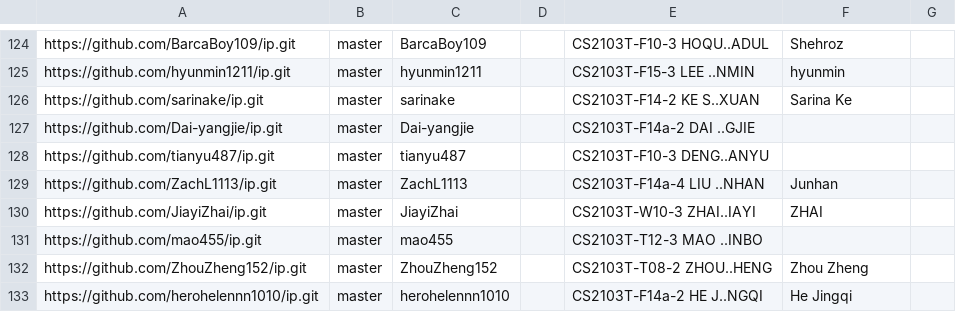
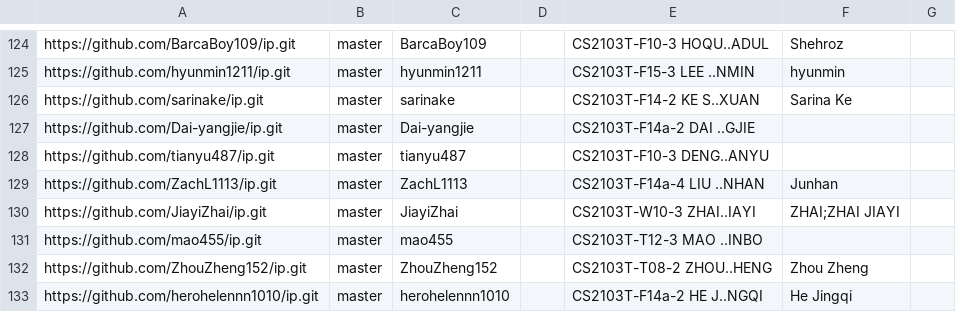
Before and after one commit to NUS-CS2103-AY2627-S1/ip-dashboard, a CSV file: config/author-config.csv, drawn as a sheet; only a part is shown, gaps mark what is left out.

Commit message:
Update configs

```diff
--- a/config/author-config.csv
+++ b/config/author-config.csv
@@ -129,3 +129,3 @@ https://github.com/tianyu487/ip.git,master,tianyu487,,CS2103T-F10-3 DENG..ANYU,,
 https://github.com/ZachL1113/ip.git,master,ZachL1113,,CS2103T-F14a-4 LIU ..NHAN,Junhan,
-https://github.com/JiayiZhai/ip.git,master,JiayiZhai,,CS2103T-W10-3 ZHAI..IAYI,ZHAI,
+https://github.com/JiayiZhai/ip.git,master,JiayiZhai,,CS2103T-W10-3 ZHAI..IAYI,ZHAI;ZHAI JIAYI,
 https://github.com/mao455/ip.git,master,mao455,,CS2103T-T12-3 MAO ..INBO,,
```
